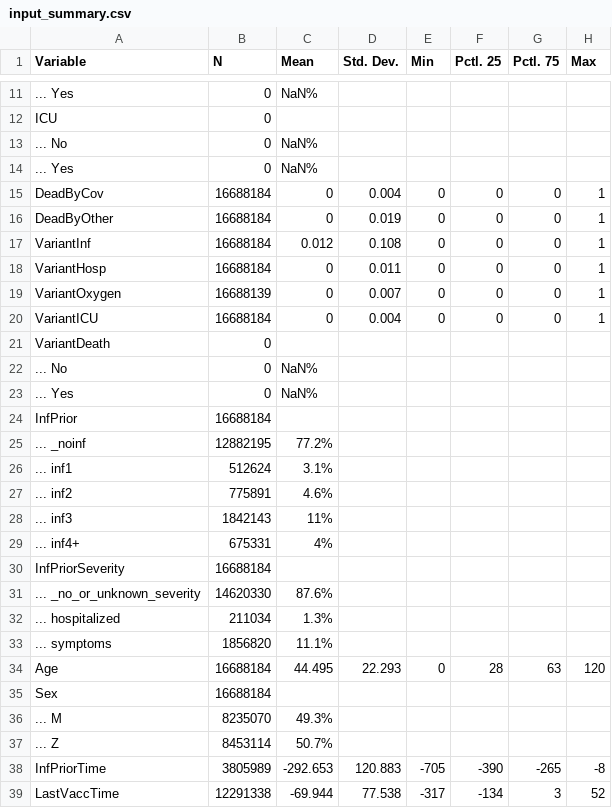
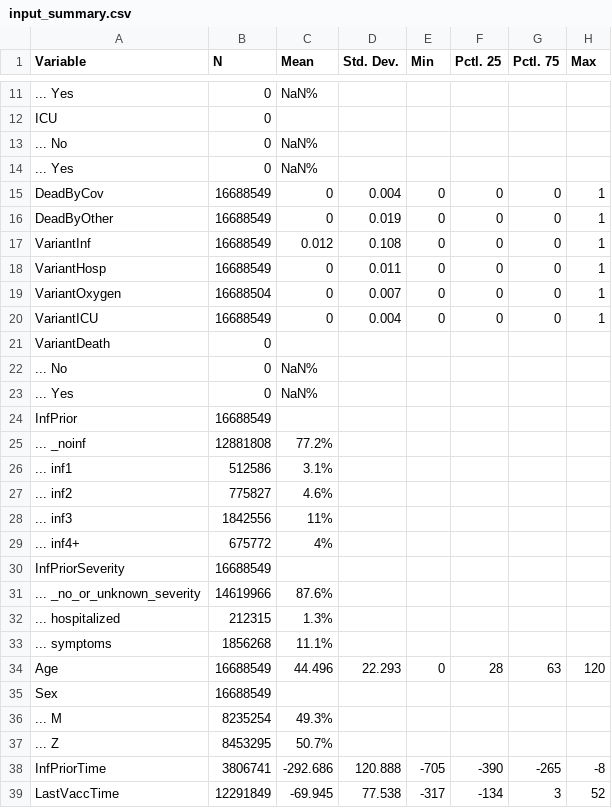
Before and after one commit to bisop-repo/omicronprotection, a CSV file: Vyvanuti/outputs/HOmicronDetail/input_summary.csv, drawn as a sheet; only a part is shown, gaps mark what is left out; the diff covers the shown part only.

```diff
--- a/Vyvanuti/outputs/HOmicronDetail/input_summary.csv
+++ b/Vyvanuti/outputs/HOmicronDetail/input_summary.csv
@@ -14,8 +14,8 @@
 "... Yes","0","NaN%","","","","",""
-"DeadByCov","16688184","0","0.004","0","0","0","1"
-"DeadByOther","16688184","0","0.019","0","0","0","1"
-"VariantInf","16688184","0.012","0.108","0","0","0","1"
-"VariantHosp","16688184","0","0.011","0","0","0","1"
-"VariantOxygen","16688139","0","0.007","0","0","0","1"
-"VariantICU","16688184","0","0.004","0","0","0","1"
+"DeadByCov","16688549","0","0.004","0","0","0","1"
+"DeadByOther","16688549","0","0.019","0","0","0","1"
+"VariantInf","16688549","0.012","0.108","0","0","0","1"
+"VariantHosp","16688549","0","0.011","0","0","0","1"
+"VariantOxygen","16688504","0","0.007","0","0","0","1"
+"VariantICU","16688549","0","0.004","0","0","0","1"
 "VariantDeath","0","","","","","",""
@@ -23,17 +23,17 @@
 "... Yes","0","NaN%","","","","",""
-"InfPrior","16688184","","","","","",""
-"... _noinf","12882195","77.2%","","","","",""
-"... inf1","512624","3.1%","","","","",""
-"... inf2","775891","4.6%","","","","",""
-"... inf3","1842143","11%","","","","",""
-"... inf4+","675331","4%","","","","",""
-"InfPriorSeverity","16688184","","","","","",""
-"... _no_or_unknown_severity","14620330","87.6%","","","","",""
-"... hospitalized","211034","1.3%","","","","",""
-"... symptoms","1856820","11.1%","","","","",""
-"Age","16688184","44.495","22.293","0","28","63","120"
-"Sex","16688184","","","","","",""
-"... M","8235070","49.3%","","","","",""
-"... Z","8453114","50.7%","","","","",""
-"InfPriorTime","3805989","-292.653","120.883","-705","-390","-265","-8"
-"LastVaccTime","12291338","-69.944","77.538","-317","-134","3","52"
+"InfPrior","16688549","","","","","",""
+"... _noinf","12881808","77.2%","","","","",""
+"... inf1","512586","3.1%","","","","",""
+"... inf2","775827","4.6%","","","","",""
+"... inf3","1842556","11%","","","","",""
+"... inf4+","675772","4%","","","","",""
+"InfPriorSeverity","16688549","","","","","",""
+"... _no_or_unknown_severity","14619966","87.6%","","","","",""
+"... hospitalized","212315","1.3%","","","","",""
+"... symptoms","1856268","11.1%","","","","",""
+"Age","16688549","44.496","22.293","0","28","63","120"
+"Sex","16688549","","","","","",""
+"... M","8235254","49.3%","","","","",""
+"... Z","8453295","50.7%","","","","",""
+"InfPriorTime","3806741","-292.686","120.888","-705","-390","-265","-8"
+"LastVaccTime","12291849","-69.945","77.538","-317","-134","3","52"
```
Also changed, not shown: 1 added row, 1 removed row and 5 edited cells elsewhere in this file, Vyvanuti/outputs/HOmicronDetail/model_data.csv, 8 other files.
